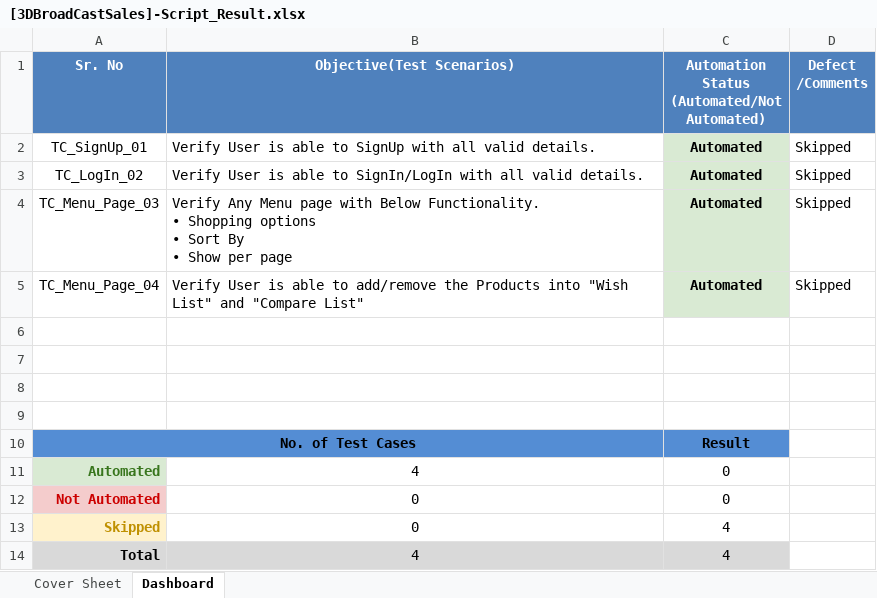
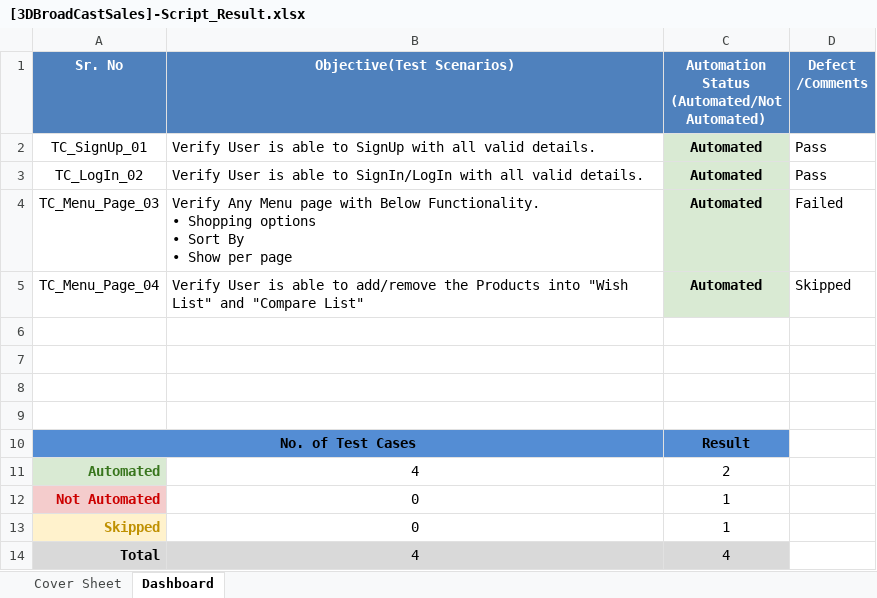
Before and after one commit to VipulPatel2928/3DBroadCastSales_v1.0, an Excel workbook: Resources/[3DBroadCastSales]-Script_Result.xlsx, sheet Dashboard, drawn as a sheet; values as stored, in another font and other column widths than the file's, no borders; conditional formats not drawn; the diff names each change by its address in the sheet, - before the commit and + after, or states it on an @@ line.

Commit message:
Test case 4 partly finished

```diff
--- a/Resources/[3DBroadCastSales]-Script_Result.xlsx (sheet Dashboard)
+++ b/Resources/[3DBroadCastSales]-Script_Result.xlsx (sheet Dashboard)
-D2:D3 (Defect /Comments): Skipped
+D2:D3 (Defect /Comments): Pass
-D4 (Defect /Comments): Skipped
+D4 (Defect /Comments): Failed
-C11: 0
+C11: 2
-C12: 0
+C12: 1
-C13: 4
+C13: 1
```
Also changed, not shown: charts or pictures, 38 other files.
